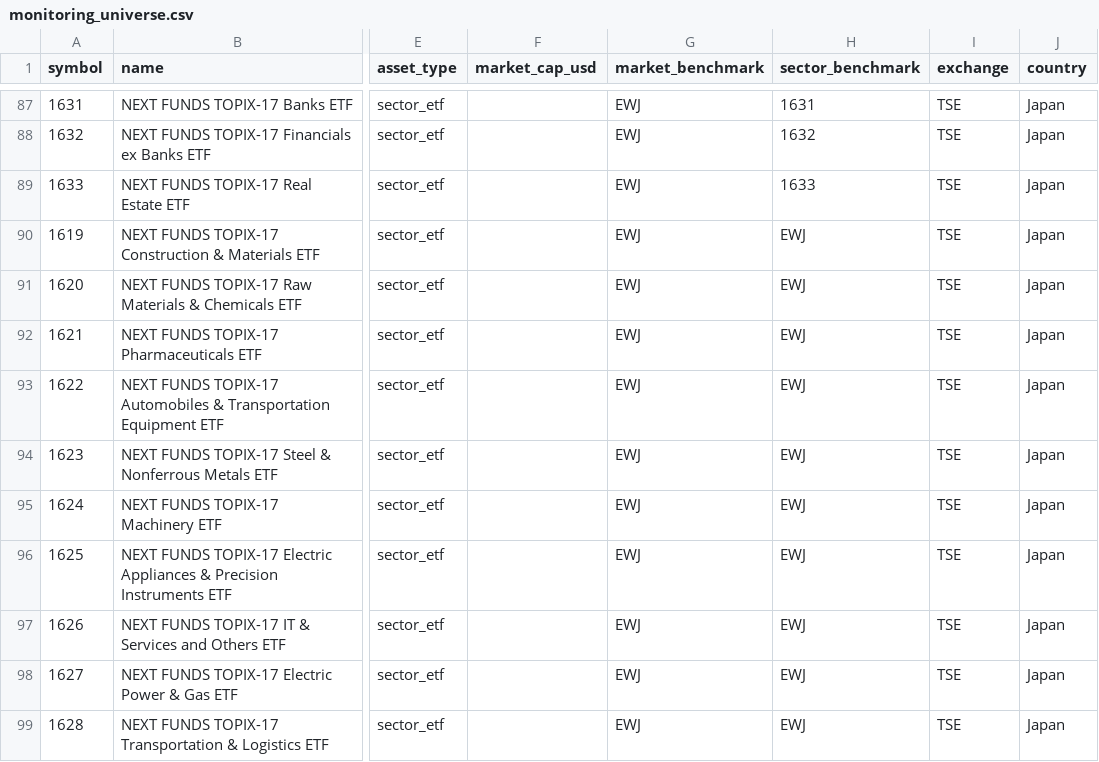
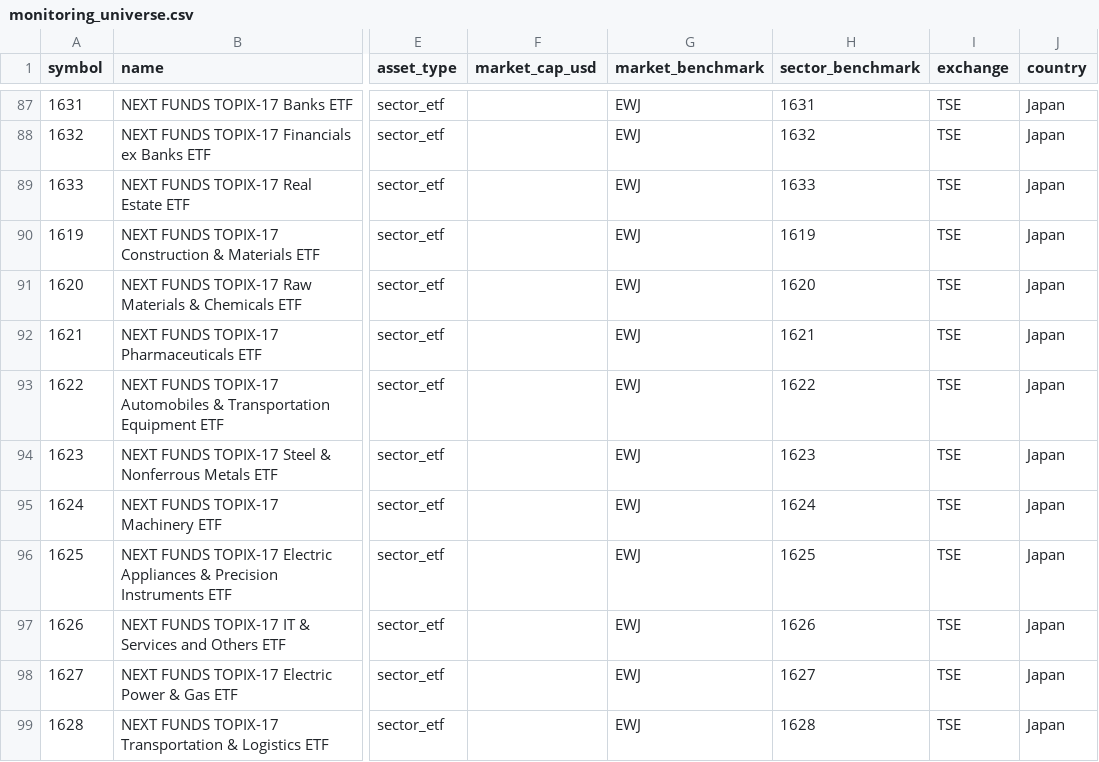
Before and after one commit to wonbosong-arch/global-stage-radar, a CSV file: data/monitoring_universe.csv, drawn as a sheet; only a part is shown, gaps mark what is left out; the diff names each change by its address in the sheet, - before the commit and + after, or states it on an @@ line.

Commit message:
Correct Japan TOPIX-17 sector benchmark mappings

```diff
--- a/data/monitoring_universe.csv
+++ b/data/monitoring_universe.csv
-H90 (sector_benchmark): EWJ
+H90 (sector_benchmark): 1619
-H91 (sector_benchmark): EWJ
+H91 (sector_benchmark): 1620
-H92 (sector_benchmark): EWJ
+H92 (sector_benchmark): 1621
-H93 (sector_benchmark): EWJ
+H93 (sector_benchmark): 1622
-H94 (sector_benchmark): EWJ
+H94 (sector_benchmark): 1623
-H95 (sector_benchmark): EWJ
+H95 (sector_benchmark): 1624
-H96 (sector_benchmark): EWJ
+H96 (sector_benchmark): 1625
-H97 (sector_benchmark): EWJ
+H97 (sector_benchmark): 1626
-H98 (sector_benchmark): EWJ
+H98 (sector_benchmark): 1627
-H99 (sector_benchmark): EWJ
+H99 (sector_benchmark): 1628
```
